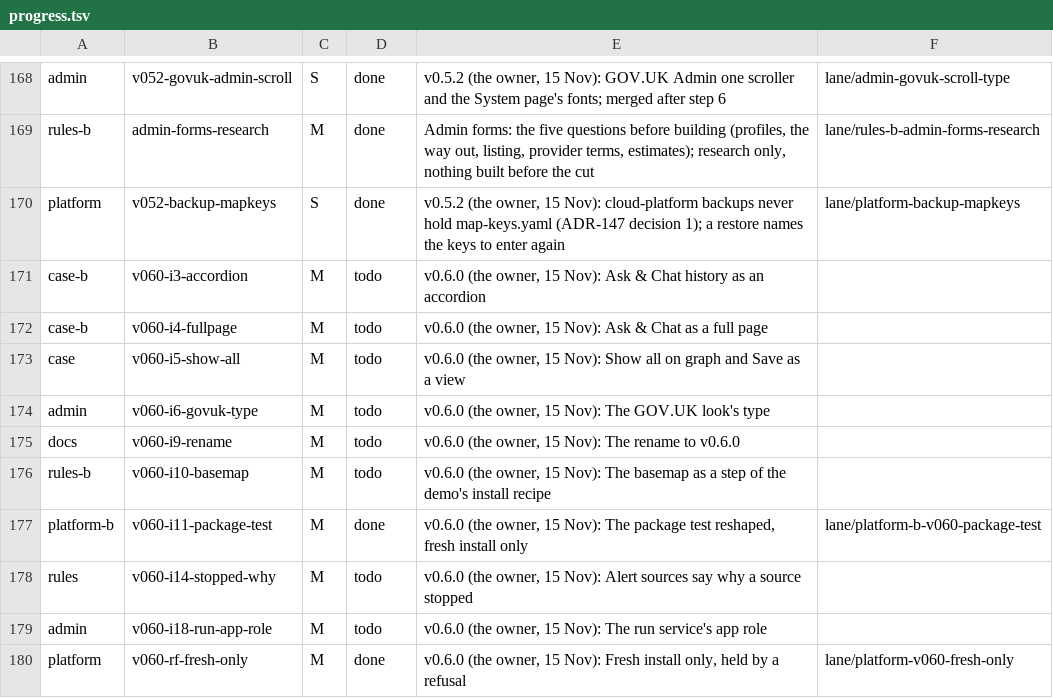
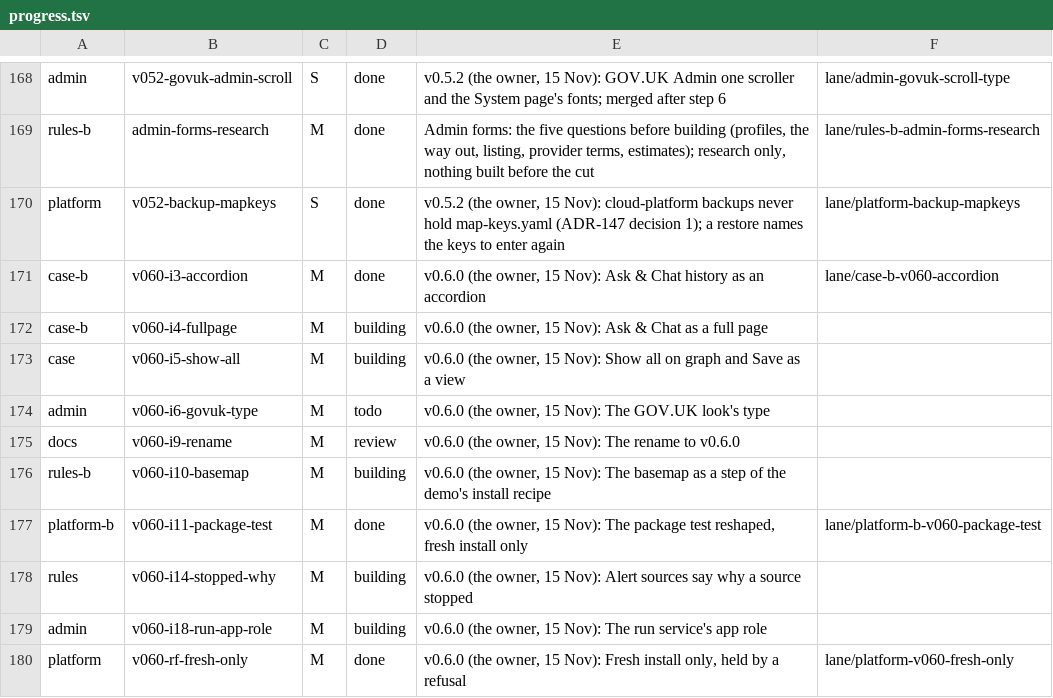
Before and after one commit to aykr/OspreyFlow_Dev, a TSV file: OspreyFlow_Build/process/lanes/progress.tsv, drawn as a sheet; only a part is shown, gaps mark what is left out.

Commit message:
docs(process): f35a717 landed, i3 done; the other items' states (OspreyFlow_Build/process/lanes/merger/LANDED.md)

```diff
--- a/OspreyFlow_Build/process/lanes/progress.tsv
+++ b/OspreyFlow_Build/process/lanes/progress.tsv
@@ -170,11 +170,11 @@ rules-b	admin-forms-research	M	done	Admin forms: the five questions before build
 platform	v052-backup-mapkeys	S	done	v0.5.2 (the owner, 15 Nov): cloud-platform backups never hold map-keys.yaml (ADR-147 decision 1); a restore names the keys to enter again	lane/platform-backup-mapkeys
-case-b	v060-i3-accordion	M	todo	v0.6.0 (the owner, 15 Nov): Ask & Chat history as an accordion
-case-b	v060-i4-fullpage	M	todo	v0.6.0 (the owner, 15 Nov): Ask & Chat as a full page
-case	v060-i5-show-all	M	todo	v0.6.0 (the owner, 15 Nov): Show all on graph and Save as a view
+case-b	v060-i3-accordion	M	done	v0.6.0 (the owner, 15 Nov): Ask & Chat history as an accordion	lane/case-b-v060-accordion
+case-b	v060-i4-fullpage	M	building	v0.6.0 (the owner, 15 Nov): Ask & Chat as a full page
+case	v060-i5-show-all	M	building	v0.6.0 (the owner, 15 Nov): Show all on graph and Save as a view
 admin	v060-i6-govuk-type	M	todo	v0.6.0 (the owner, 15 Nov): The GOV.UK look's type
-docs	v060-i9-rename	M	todo	v0.6.0 (the owner, 15 Nov): The rename to v0.6.0
-rules-b	v060-i10-basemap	M	todo	v0.6.0 (the owner, 15 Nov): The basemap as a step of the demo's install recipe
+docs	v060-i9-rename	M	review	v0.6.0 (the owner, 15 Nov): The rename to v0.6.0
+rules-b	v060-i10-basemap	M	building	v0.6.0 (the owner, 15 Nov): The basemap as a step of the demo's install recipe
 platform-b	v060-i11-package-test	M	done	v0.6.0 (the owner, 15 Nov): The package test reshaped, fresh install only	lane/platform-b-v060-package-test
-rules	v060-i14-stopped-why	M	todo	v0.6.0 (the owner, 15 Nov): Alert sources say why a source stopped
-admin	v060-i18-run-app-role	M	todo	v0.6.0 (the owner, 15 Nov): The run service's app role
+rules	v060-i14-stopped-why	M	building	v0.6.0 (the owner, 15 Nov): Alert sources say why a source stopped
+admin	v060-i18-run-app-role	M	building	v0.6.0 (the owner, 15 Nov): The run service's app role
 platform	v060-rf-fresh-only	M	done	v0.6.0 (the owner, 15 Nov): Fresh install only, held by a refusal	lane/platform-v060-fresh-only
```
Also changed, not shown: 1 other file.
